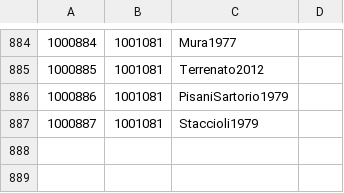
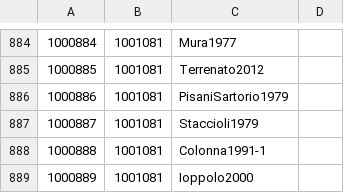
Before and after one commit to Jmuccigr/temples, a CSV file: citations.csv, drawn as a sheet; only a part is shown, gaps mark what is left out; the diff names each change by its address in the sheet, - before the commit and + after, or states it on an @@ line.

Commit message:
Automated update

```diff
--- a/citations.csv
+++ b/citations.csv
+row 888: 1000888 | 1001081 | Colonna1991-1
+row 889: 1000889 | 1001081 | Ioppolo2000
```
